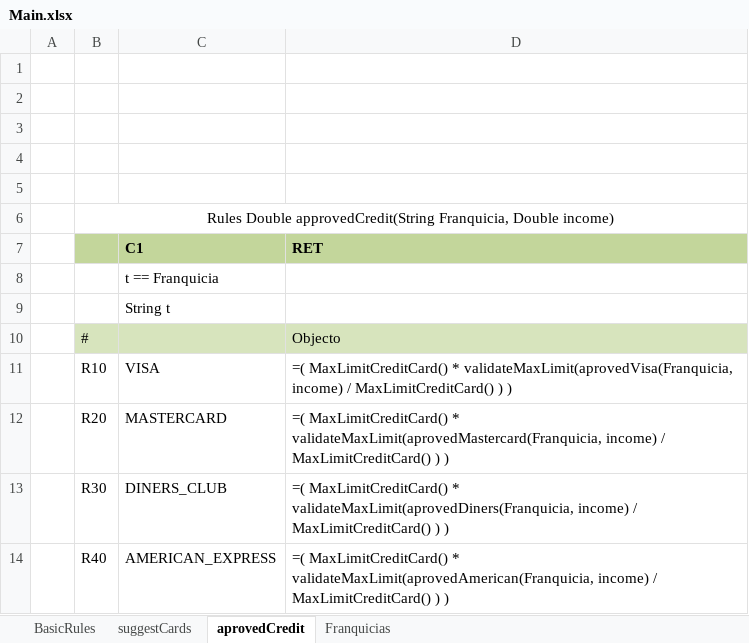
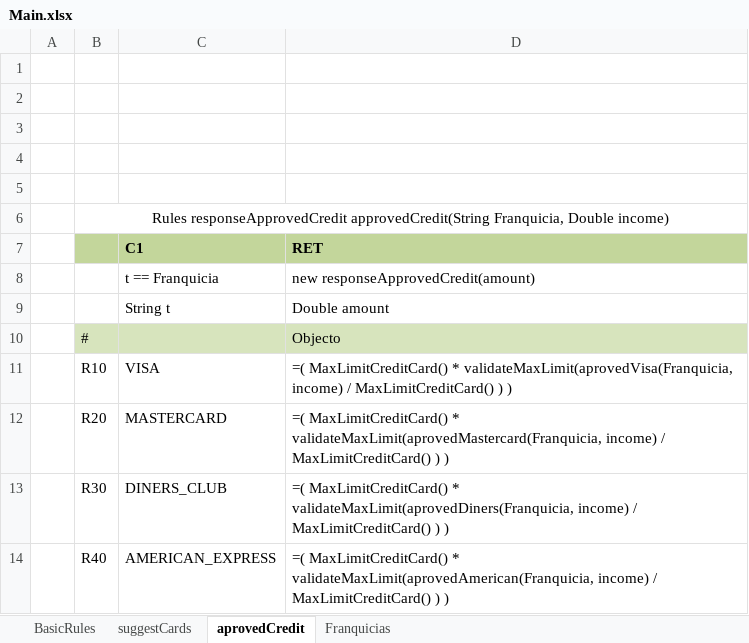
Before and after one commit to pujaesprojects/otdesign, an Excel workbook: DESIGN/rules/BBVA_Rules/Main.xlsx, sheet aprovedCredit, drawn as a sheet; values as stored, in another font and other column widths than the file's, no borders; the diff names each change by its address in the sheet, - before the commit and + after, or states it on an @@ line.

Commit message:
Fix response approvedCredit Author: DEFAULT. Type: SAVE.

```diff
--- a/DESIGN/rules/BBVA_Rules/Main.xlsx (sheet aprovedCredit)
+++ b/DESIGN/rules/BBVA_Rules/Main.xlsx (sheet aprovedCredit)
-B6: Rules Double approvedCredit(String Franquicia,…
+B6: Rules responseApprovedCredit approvedCredit(String Franquicia,…
-D8 (RET): (empty)
+D8 (RET): new responseApprovedCredit(amount)
-D9 (RET): (empty)
+D9 (RET): Double amount
```
